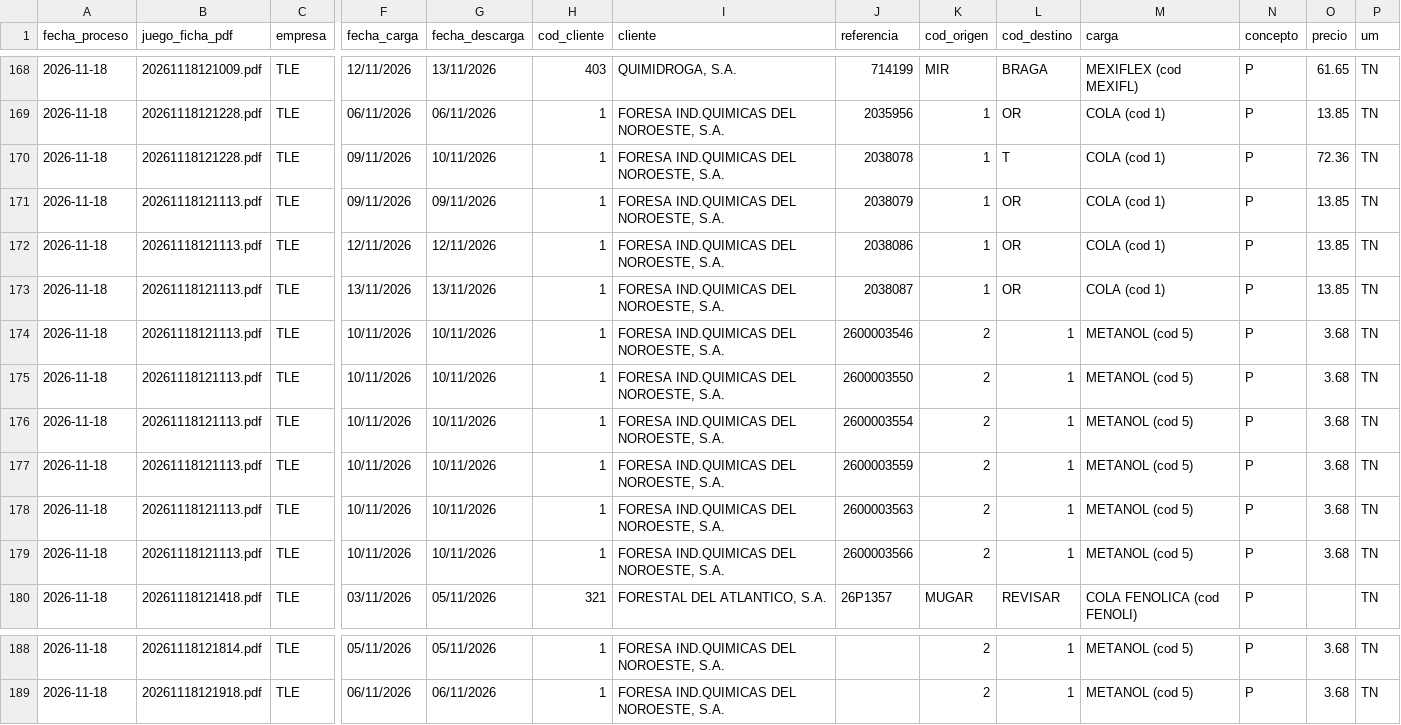
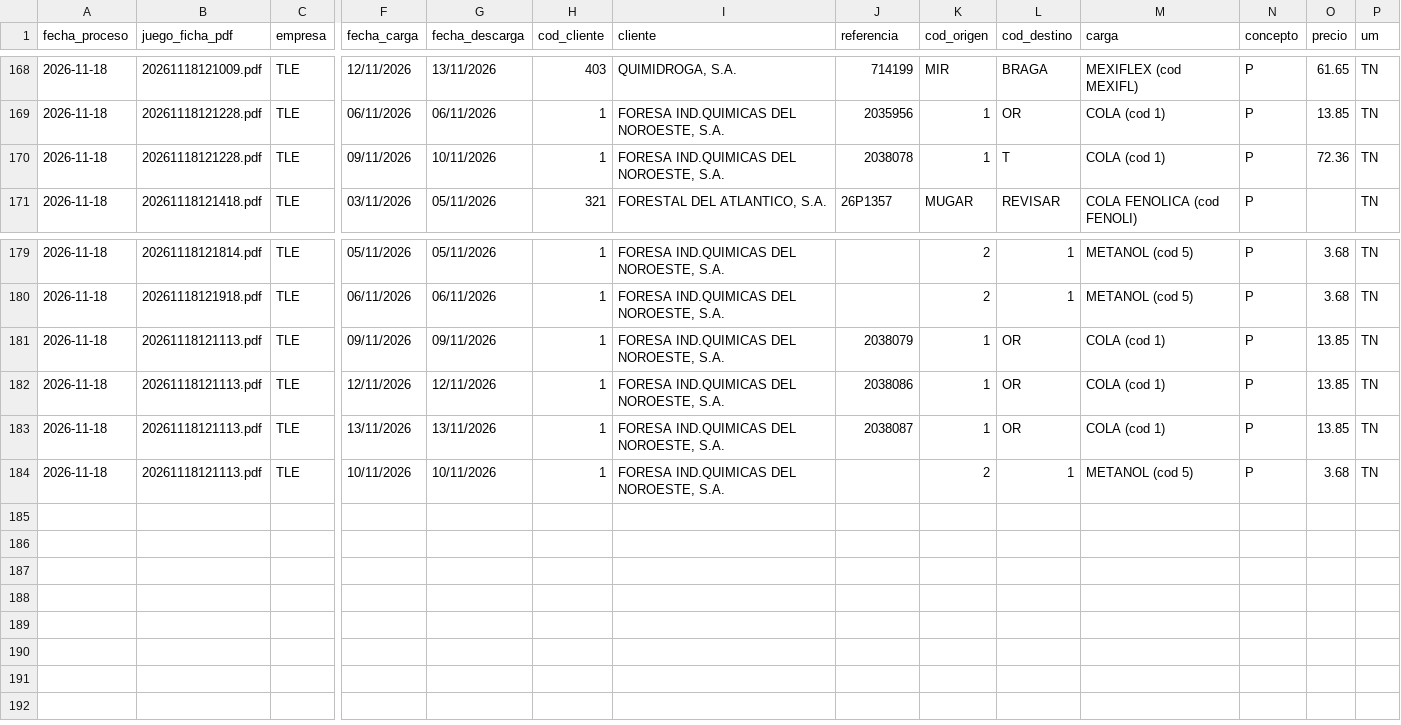
Before and after one commit to julionotaro/Transliquidos_Estevez, a CSV file: datos/registro-procesamiento.csv, drawn as a sheet; only a part is shown, gaps mark what is left out; removed rows and columns are numbered as before the commit, all else as after; rows hold the shown columns only; the diff names each change by its address in the sheet, - before the commit and + after, or states it on an @@ line.

```diff
--- a/datos/registro-procesamiento.csv
+++ b/datos/registro-procesamiento.csv
-row 174: 2026-11-18 | 20261118121113.pdf | TLE | 10/11/2026 | 10/11/2026 | 1 | FORESA IND.QUIMICAS DEL NOROESTE, S.A. | 2600003546 | 2 | 1 | METANOL (cod 5) | P | 3.68 | TN
-row 175: 2026-11-18 | 20261118121113.pdf | TLE | 10/11/2026 | 10/11/2026 | 1 | FORESA IND.QUIMICAS DEL NOROESTE, S.A. | 2600003550 | 2 | 1 | METANOL (cod 5) | P | 3.68 | TN
-row 176: 2026-11-18 | 20261118121113.pdf | TLE | 10/11/2026 | 10/11/2026 | 1 | FORESA IND.QUIMICAS DEL NOROESTE, S.A. | 2600003554 | 2 | 1 | METANOL (cod 5) | P | 3.68 | TN
-row 177: 2026-11-18 | 20261118121113.pdf | TLE | 10/11/2026 | 10/11/2026 | 1 | FORESA IND.QUIMICAS DEL NOROESTE, S.A. | 2600003559 | 2 | 1 | METANOL (cod 5) | P | 3.68 | TN
-row 178: 2026-11-18 | 20261118121113.pdf | TLE | 10/11/2026 | 10/11/2026 | 1 | FORESA IND.QUIMICAS DEL NOROESTE, S.A. | 2600003563 | 2 | 1 | METANOL (cod 5) | P | 3.68 | TN
-row 179: 2026-11-18 | 20261118121113.pdf | TLE | 10/11/2026 | 10/11/2026 | 1 | FORESA IND.QUIMICAS DEL NOROESTE, S.A. | 2600003566 | 2 | 1 | METANOL (cod 5) | P | 3.68 | TN
@@ row 171 moved to row 181: 2026-11-18 @@
@@ row 172 moved to row 182: 2026-11-18 @@
@@ row 173 moved to row 183: 2026-11-18 @@
+row 184: 2026-11-18 | 20261118121113.pdf | TLE | 10/11/2026 | 10/11/2026 | 1 | FORESA IND.QUIMICAS DEL NOROESTE, S.A. |  | 2 | 1 | METANOL (cod 5) | P | 3.68 | TN
```
Also changed, not shown: 10 other files.
